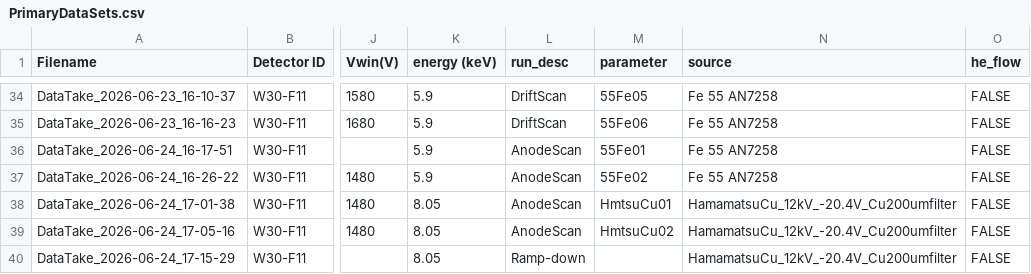
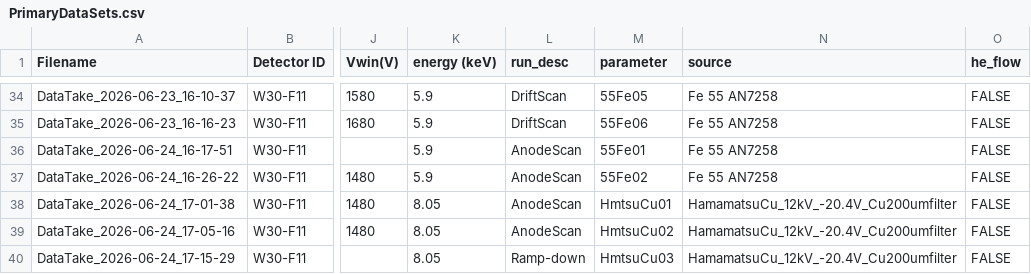
Before and after one commit to hemanth-manikantan/gridpix-iaps-prototype-2026, a CSV file: data/PrimaryDataSets.csv, drawn as a sheet; only a part is shown, gaps mark what is left out; the diff names each change by its address in the sheet, - before the commit and + after, or states it on an @@ line.

Commit message:
Log entry

```diff
--- a/data/PrimaryDataSets.csv
+++ b/data/PrimaryDataSets.csv
-M40 (parameter): (empty)
+M40 (parameter): HmtsuCu03
```
Also changed, not shown: 2 other files.
